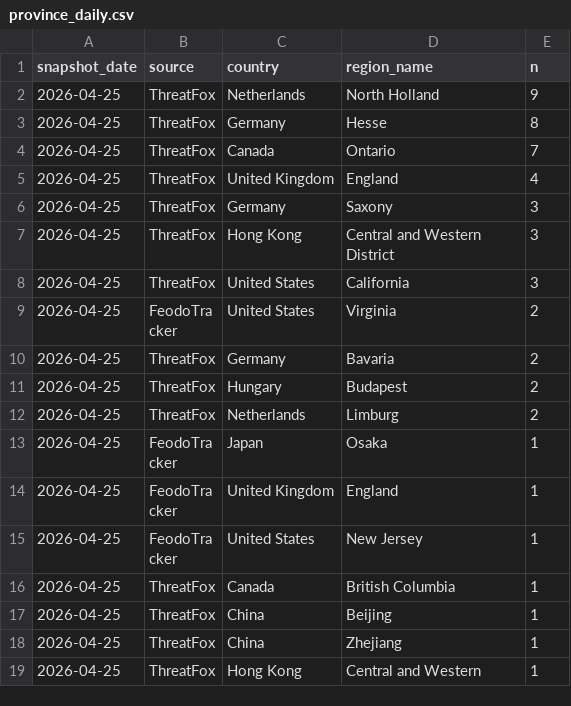
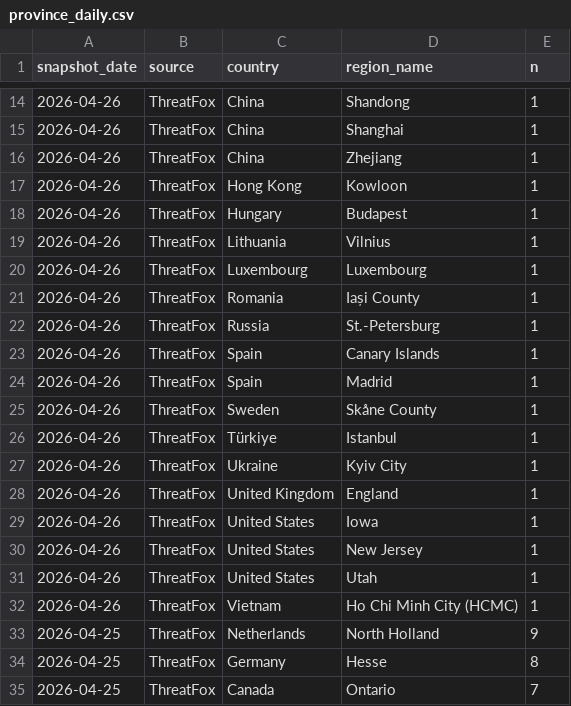
Before and after one commit to sam-caldwell/samcaldwell-info, a CSV file: data/cybersecurity/province_daily.csv, drawn as a sheet; only a part is shown, gaps mark what is left out; the shorter side is filled out with more unchanged rows; the diff covers the shown part only.

```diff
--- a/data/cybersecurity/province_daily.csv
+++ b/data/cybersecurity/province_daily.csv
@@ -2 +14,20 @@ snapshot_date,source,country,region_name,n
+2026-04-26,ThreatFox,China,Shandong,1
+2026-04-26,ThreatFox,China,Shanghai,1
+2026-04-26,ThreatFox,China,Zhejiang,1
+2026-04-26,ThreatFox,Hong Kong,Kowloon,1
+2026-04-26,ThreatFox,Hungary,Budapest,1
+2026-04-26,ThreatFox,Lithuania,Vilnius,1
+2026-04-26,ThreatFox,Luxembourg,Luxembourg,1
+2026-04-26,ThreatFox,Romania,Iași County,1
+2026-04-26,ThreatFox,Russia,St.-Petersburg,1
+2026-04-26,ThreatFox,Spain,Canary Islands,1
+2026-04-26,ThreatFox,Spain,Madrid,1
+2026-04-26,ThreatFox,Sweden,Skåne County,1
+2026-04-26,ThreatFox,Türkiye,Istanbul,1
+2026-04-26,ThreatFox,Ukraine,Kyiv City,1
+2026-04-26,ThreatFox,United Kingdom,England,1
+2026-04-26,ThreatFox,United States,Iowa,1
+2026-04-26,ThreatFox,United States,New Jersey,1
+2026-04-26,ThreatFox,United States,Utah,1
+2026-04-26,ThreatFox,Vietnam,Ho Chi Minh City (HCMC),1
 2026-04-25,ThreatFox,Netherlands,North Holland,9
```
Also changed, not shown: 12 added rows elsewhere in this file, data/cybersecurity/cache/ip_geolocation.csv, data/cybersecurity/current_threats.csv, 13 other files.
